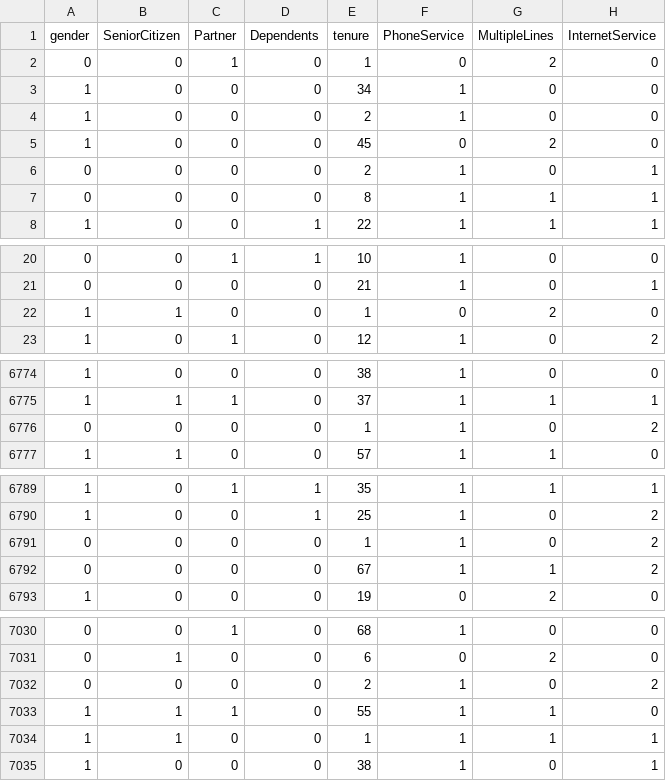
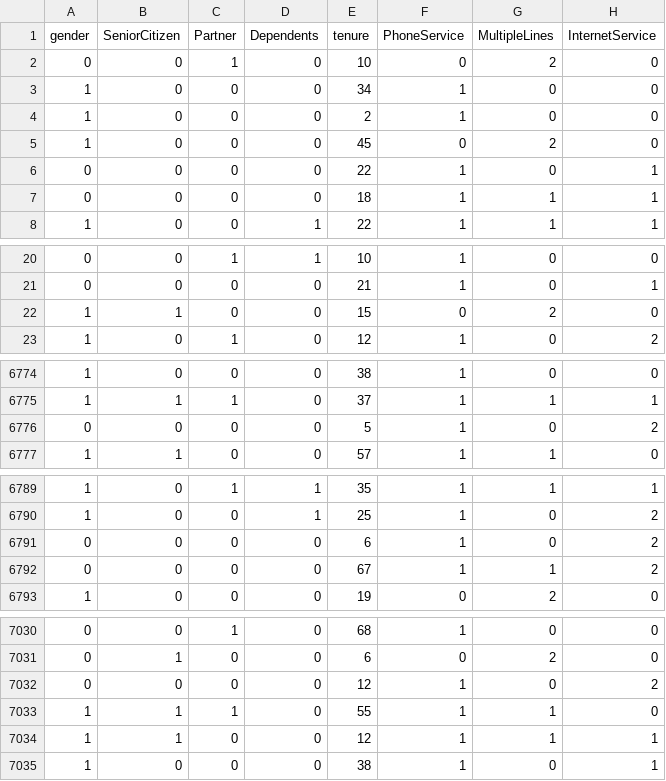
Before and after one commit to MainakRepositor/Customer-Churn-Detection, a CSV file: Churn.csv, drawn as a sheet; only a part is shown, gaps mark what is left out; the diff covers the shown part only; the diff names each change by its address in the sheet, - before the commit and + after, or states it on an @@ line.

Commit message:
Add files via upload

```diff
--- a/Churn.csv
+++ b/Churn.csv
-E2 (tenure): 1
+E2 (tenure): 10
-E6 (tenure): 2
+E6 (tenure): 22
-E7 (tenure): 8
+E7 (tenure): 18
-E22 (tenure): 1
+E22 (tenure): 15
-E6776 (tenure): 1
+E6776 (tenure): 5
-E6791 (tenure): 1
+E6791 (tenure): 6
-E7032 (tenure): 2
+E7032 (tenure): 12
-E7034 (tenure): 1
+E7034 (tenure): 12
```
Also changed, not shown: 3 edited cells elsewhere in this file.
